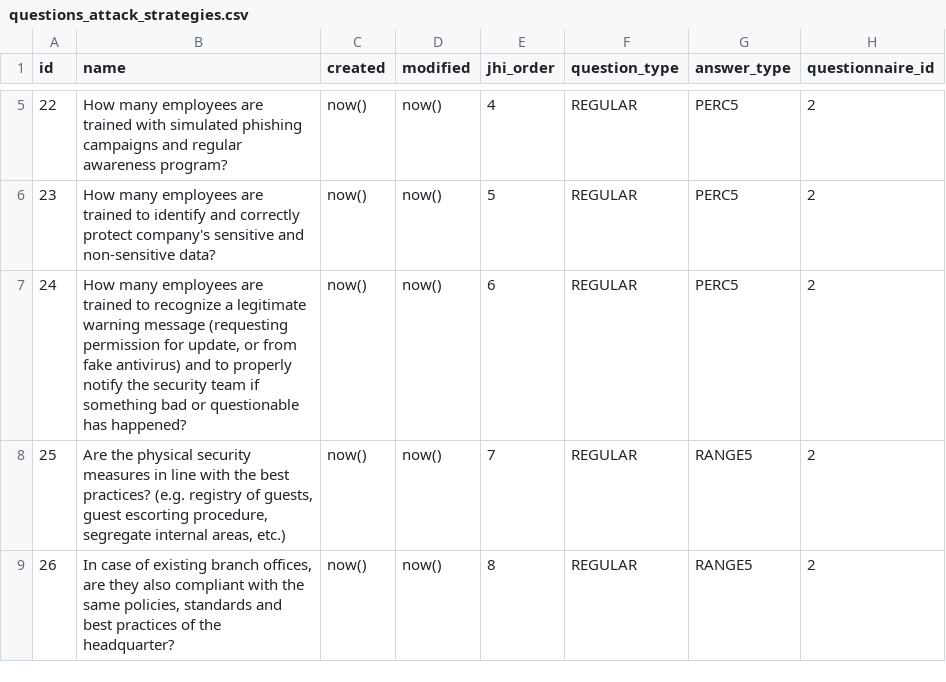
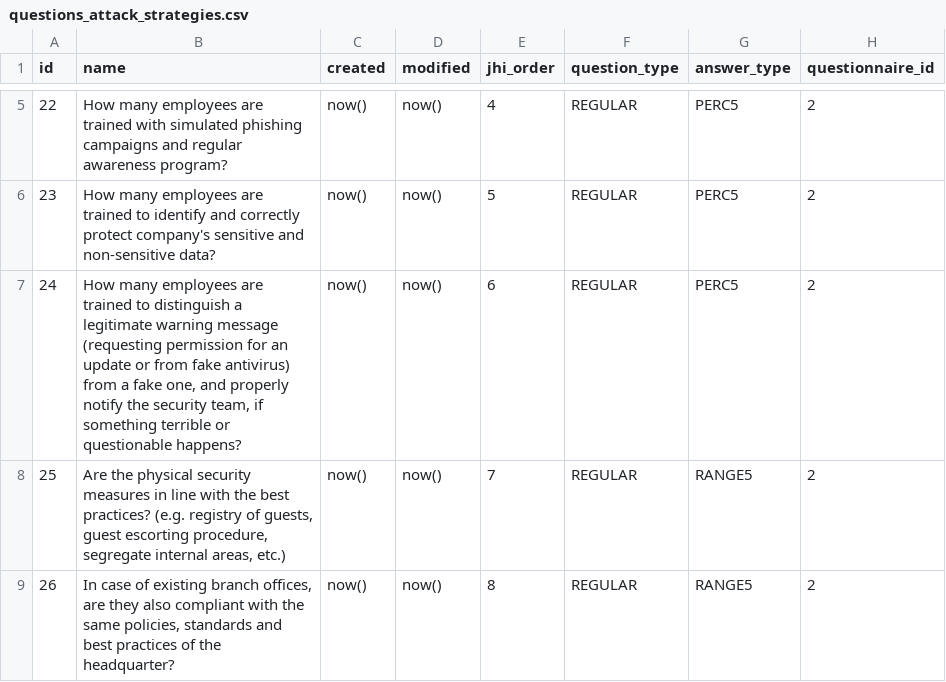
Before and after one commit to rating-eu/rating_v1, a CSV file: src/main/resources/config/liquibase/questions_attack_strategies.csv, drawn as a sheet; only a part is shown, gaps mark what is left out.

Commit message:
#125 ID 24

```diff
--- a/src/main/resources/config/liquibase/questions_attack_strategies.csv
+++ b/src/main/resources/config/liquibase/questions_attack_strategies.csv
@@ -6,3 +6,3 @@ id;name;created;modified;jhi_order;question_type;answer_type;questionnaire_id
 23;How many employees are trained to identify and correctly protect company's sensitive and non-sensitive data?;now();now();5;REGULAR;PERC5;2
-24;How many employees are trained to recognize a legitimate warning message (requesting permission for update, or from fake antivirus) and to properly notify the security team if something bad or questionable has happened?;now();now();6;REGULAR;PERC5;2
+24;How many employees are trained to distinguish a legitimate warning message (requesting permission for an update or from fake antivirus) from a fake one, and properly notify the security team, if something terrible or questionable happens?;now();now();6;REGULAR;PERC5;2
 25;Are the physical security measures in line with the best practices? (e.g. registry of guests, guest escorting procedure, segregate internal areas, etc.);now();now();7;REGULAR;RANGE5;2
```
